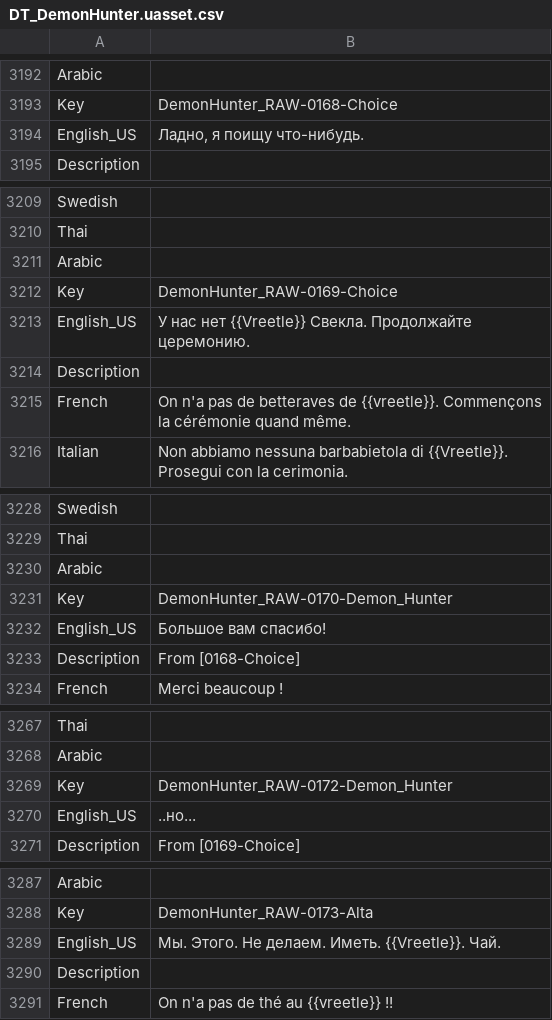
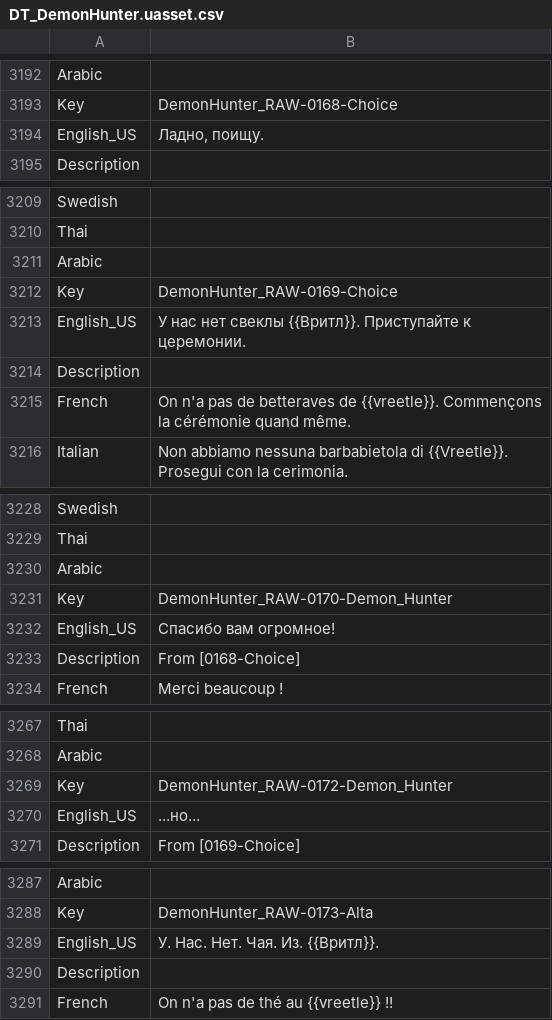
Before and after one commit to Dontaz/Wanderstop-RU, a CSV file: ru_files/TheClearing/Content/Data/Dialogue/Localization/DT_DemonHunter.uasset.csv, drawn as a sheet; only a part is shown, gaps mark what is left out; the diff covers the shown part only.

```diff
--- a/ru_files/TheClearing/Content/Data/Dialogue/Localization/DT_DemonHunter.uasset.csv
+++ b/ru_files/TheClearing/Content/Data/Dialogue/Localization/DT_DemonHunter.uasset.csv
@@ -3193,3 +3193,3 @@ Arabic,,
 Key,DemonHunter_RAW-0168-Choice,
-English_US,"Ладно, я поищу что-нибудь.",
+English_US,"Ладно, поищу.",
 Description,,
@@ -3212,3 +3212,3 @@ Arabic,,
 Key,DemonHunter_RAW-0169-Choice,
-English_US,У нас нет {{Vreetle}} Свекла. Продолжайте церемонию.,
+English_US,У нас нет свеклы {{Вритл}}. Приступайте к церемонии.,
 Description,,
@@ -3231,3 +3231,3 @@ Arabic,,
 Key,DemonHunter_RAW-0170-Demon_Hunter,
-English_US,Большое вам спасибо!,
+English_US,Спасибо вам огромное!,
 Description,From [0168-Choice],
@@ -3269,3 +3269,3 @@ Arabic,,
 Key,DemonHunter_RAW-0172-Demon_Hunter,
-English_US,..но...,
+English_US,...но...,
 Description,From [0169-Choice],
@@ -3288,3 +3288,3 @@ Arabic,,
 Key,DemonHunter_RAW-0173-Alta,
-English_US,Мы. Этого. Не делаем. Иметь. {{Vreetle}}. Чай.,
+English_US,У. Нас. Нет. Чая. Из. {{Вритл}}.,
 Description,,
```
Also changed, not shown: 45 edited cells elsewhere in this file.
